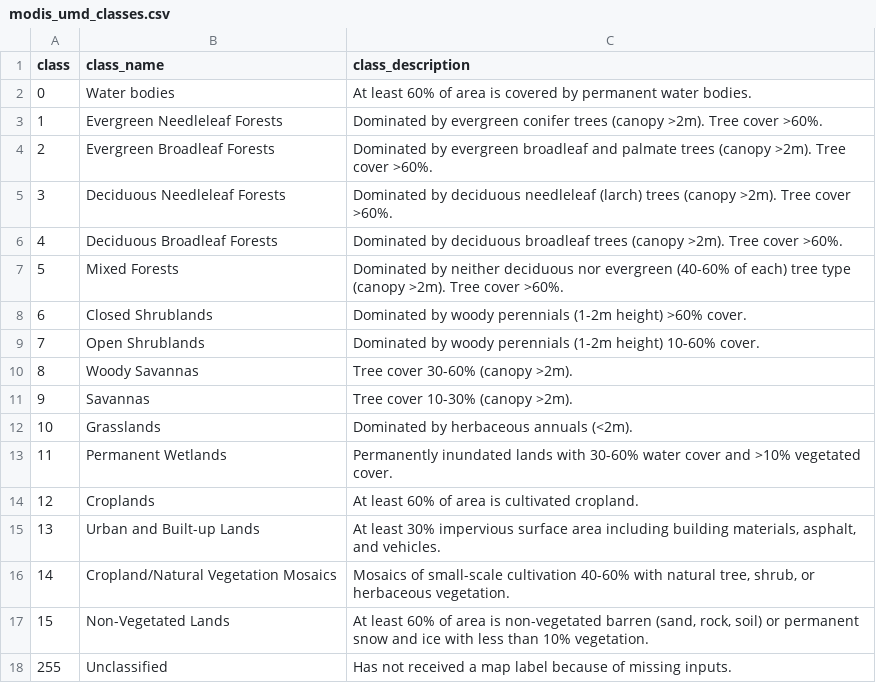
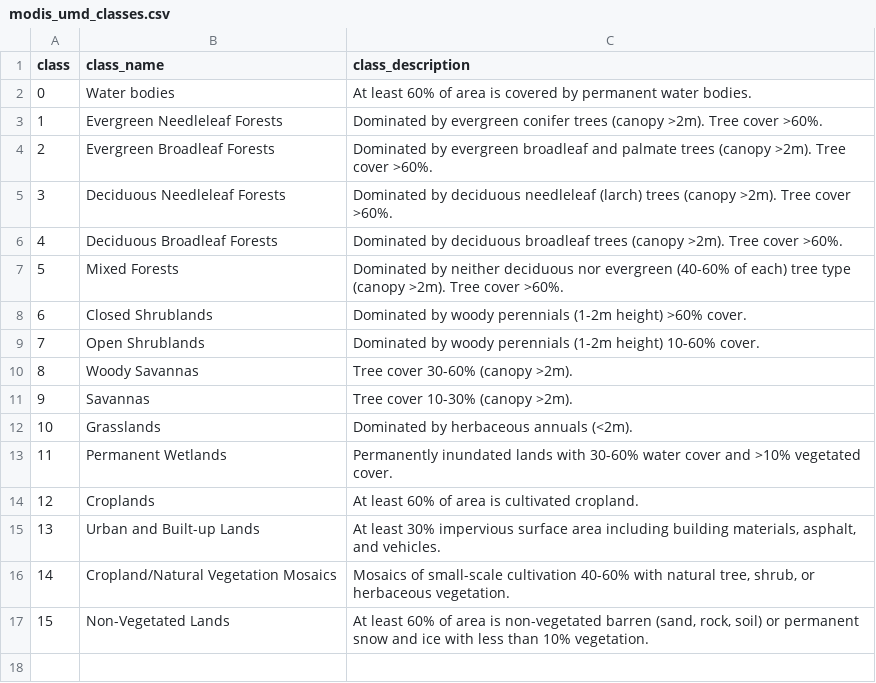
Before and after one commit to mstrimas/ebp-paper, a CSV file: data/modis_umd_classes.csv, drawn as a sheet; the diff names each change by its address in the sheet, - before the commit and + after, or states it on an @@ line.

```diff
--- a/data/modis_umd_classes.csv
+++ b/data/modis_umd_classes.csv
-row 18: 255 | Unclassified | Has not received a map label because of missing inputs.
```
Also changed, not shown: 5 other files.
